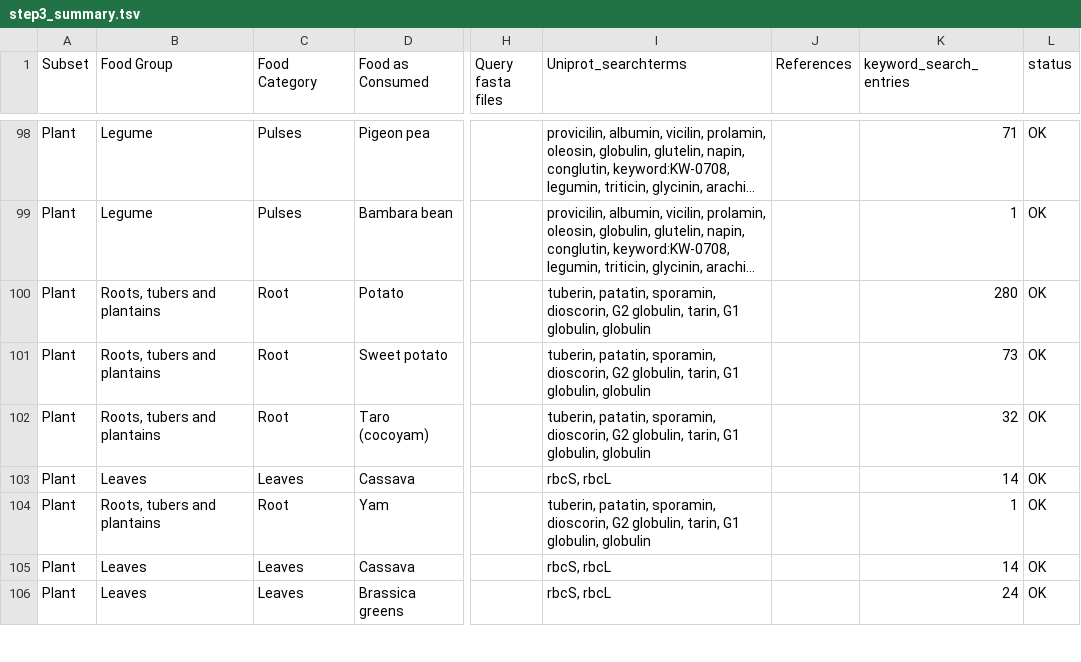
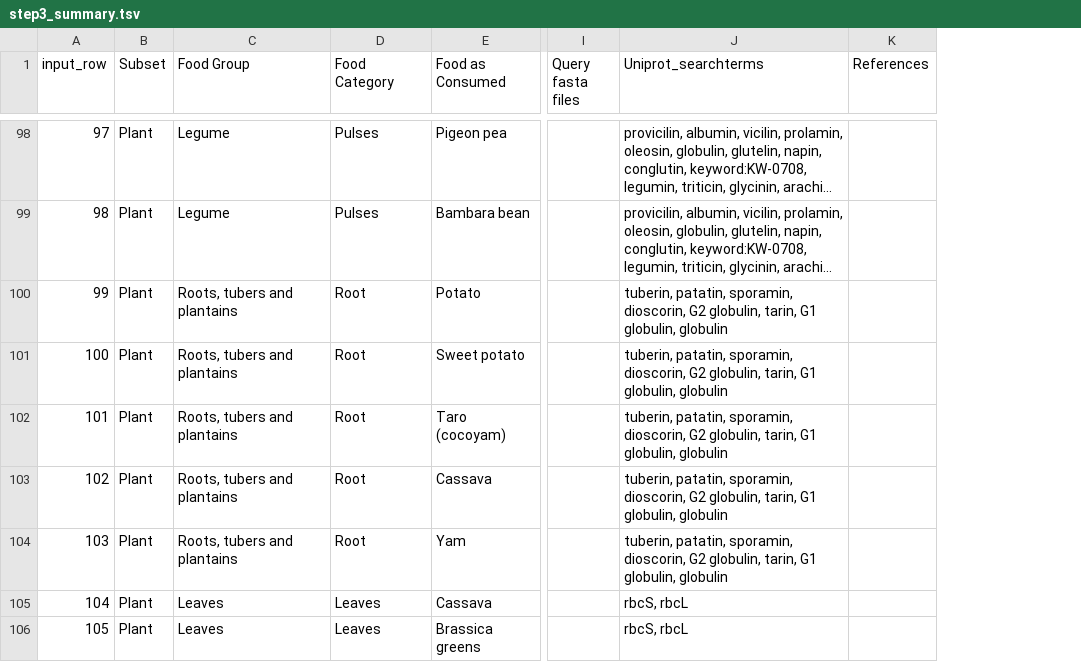
Before and after one commit to shields-lab/majorfoodprot-main, a TSV file: releases/1.1.1/output_tsvs/step3_summary.tsv, drawn as a sheet; only a part is shown, gaps mark what is left out; long unchanged cells end in …; removed rows and columns are numbered as before the commit, all else as after; the diff covers the shown part only; the diff names each change by its address in the sheet, - before the commit and + after, or states it on an @@ line.

```diff
--- a/releases/1.1.1/output_tsvs/step3_summary.tsv
+++ b/releases/1.1.1/output_tsvs/step3_summary.tsv
+column A (input_row), rows 98-106: 97 | 98 | 99 | 100 | 101 | 102 | 103 | 104 | 105
-column K (keyword_search_entries), rows 98-106: 71 | 1 | 280 | 73 | 32 | 14 | 1 | 14 | 24
-column L (status), rows 98-106: all OK
-C103 (Food Group): Leaves
+C103 (Food Group): Roots, tubers and plantains
-D103 (Food Category): Leaves
+D103 (Food Category): Root
-J103 (Uniprot_searchterms): rbcS, rbcL
+J103 (Uniprot_searchterms): tuberin, patatin, sporamin, dioscorin, G2 globulin, tarin, G1 globulin, globulin
```
Also changed, not shown: 39 edited cells elsewhere in this file, releases/1.1.1/output_tsvs/step4_summary.tsv, 22 other files.
